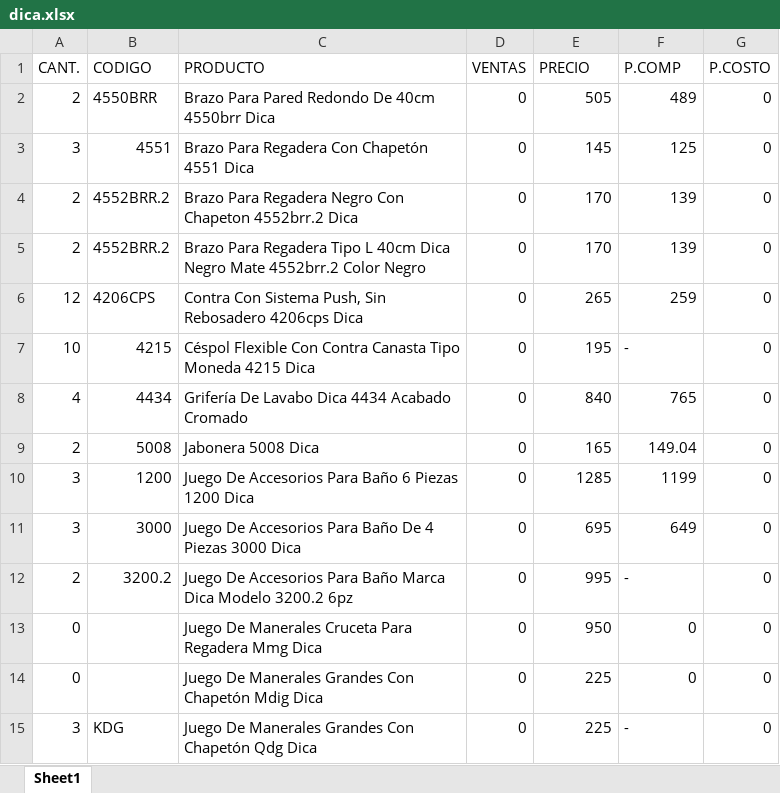
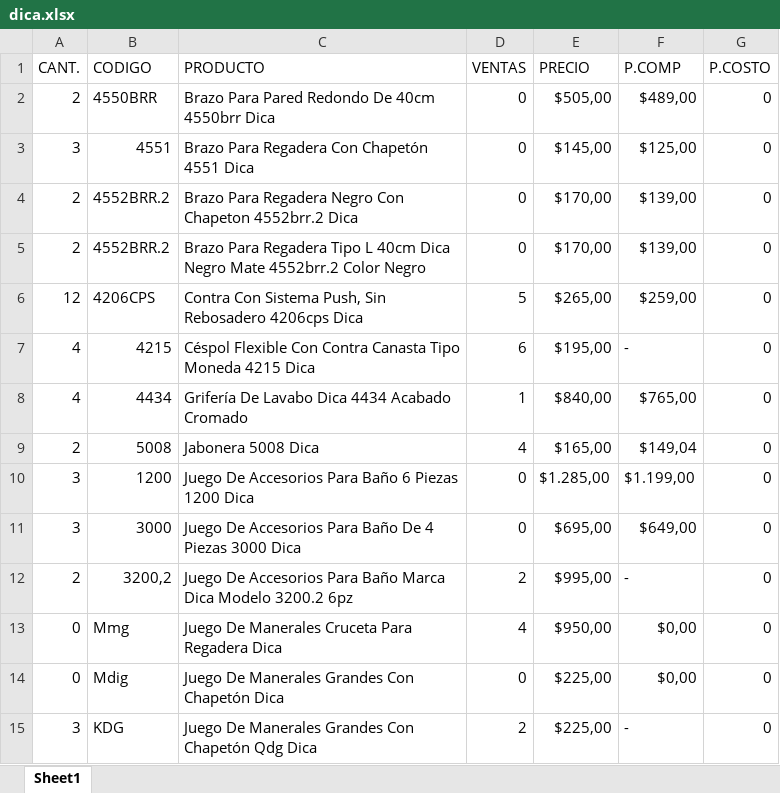
Before and after one commit to ElmerRCH/api-mercadolibre, an Excel workbook: data_excel/dica/dica.xlsx, sheet Sheet1, drawn as a sheet; only a part is shown; values as stored, in another font and other column widths than the file's, no cell formats; removed rows and columns are numbered as before the commit, all else as after; the diff covers the shown part only; the diff names each change by its address in the sheet, - before the commit and + after, or states it on an @@ line.

```diff
--- a/data_excel/dica/dica.xlsx (sheet Sheet1)
+++ b/data_excel/dica/dica.xlsx (sheet Sheet1)
-E2 (PRECIO): 505
+E2 (PRECIO): $505,00
-F2 (P.COMP): 489
+F2 (P.COMP): $489,00
-E3 (PRECIO): 145
+E3 (PRECIO): $145,00
-F3 (P.COMP): 125
+F3 (P.COMP): $125,00
-E4:E5 (PRECIO): 170
+E4:E5 (PRECIO): $170,00
-F4:F5 (P.COMP): 139
+F4:F5 (P.COMP): $139,00
-D6 (VENTAS): 0
+D6 (VENTAS): 5
-E6 (PRECIO): 265
+E6 (PRECIO): $265,00
-F6 (P.COMP): 259
+F6 (P.COMP): $259,00
-A7 (CANT.): 10
+A7 (CANT.): 4
-D7 (VENTAS): 0
+D7 (VENTAS): 6
-E7 (PRECIO): 195
+E7 (PRECIO): $195,00
-D8 (VENTAS): 0
+D8 (VENTAS): 1
-E8 (PRECIO): 840
+E8 (PRECIO): $840,00
-F8 (P.COMP): 765
+F8 (P.COMP): $765,00
-D9 (VENTAS): 0
+D9 (VENTAS): 4
-E9 (PRECIO): 165
+E9 (PRECIO): $165,00
-F9 (P.COMP): 149.04
+F9 (P.COMP): $149,04
-E10 (PRECIO): 1285
+E10 (PRECIO): $1.285,00
-F10 (P.COMP): 1199
+F10 (P.COMP): $1.199,00
-E11 (PRECIO): 695
+E11 (PRECIO): $695,00
-F11 (P.COMP): 649
+F11 (P.COMP): $649,00
-B12 (CODIGO): 3200.2
+B12 (CODIGO): 3200,2
-D12 (VENTAS): 0
+D12 (VENTAS): 2
-E12 (PRECIO): 995
+E12 (PRECIO): $995,00
-row 13: 0 |  | Juego De Manerales Cruceta Para Regadera Mmg Dica | 0 | 950 | 0 | 0
+row 13: 0 | Mmg | Juego De Manerales Cruceta Para Regadera Dica | 4 | $950,00 | $0,00 | 0
-B14 (CODIGO): (empty)
+B14 (CODIGO): Mdig
-C14 (PRODUCTO): …Con Chapetón Mdig Dica
+C14 (PRODUCTO): …Con Chapetón Dica
-E14:E15 (PRECIO): 225
+E14:E15 (PRECIO): $225,00
-F14 (P.COMP): 0
+F14 (P.COMP): $0,00
-D15 (VENTAS): 0
+D15 (VENTAS): 2
```
Also changed, not shown: 4 added rows, 4 removed rows and 225 edited cells elsewhere in this sheet, cell formats, data_excel/bellota/bellota.xlsx, data_excel/bosch/bosch.xlsx, 21 other files.
